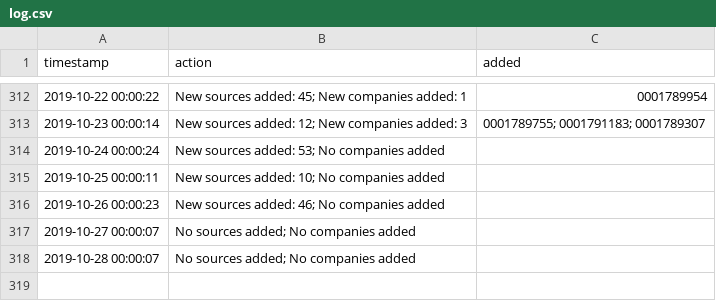
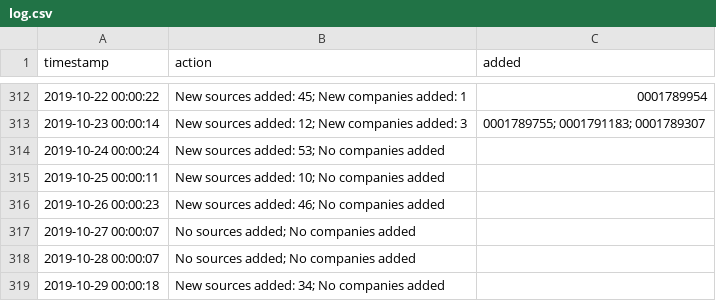
Before and after one commit to t-morrison/t-morrison.github.io, a CSV file: abs-ee/data/log.csv, drawn as a sheet; only a part is shown, gaps mark what is left out.

Commit message:
updating companies and log

```diff
--- a/abs-ee/data/log.csv
+++ b/abs-ee/data/log.csv
@@ -318 +318,2 @@
 "2019-10-28 00:00:07","No sources added; No companies added",""
+"2019-10-29 00:00:18","New sources added: 34; No companies added",""
```
Also changed, not shown: 1 other file.
